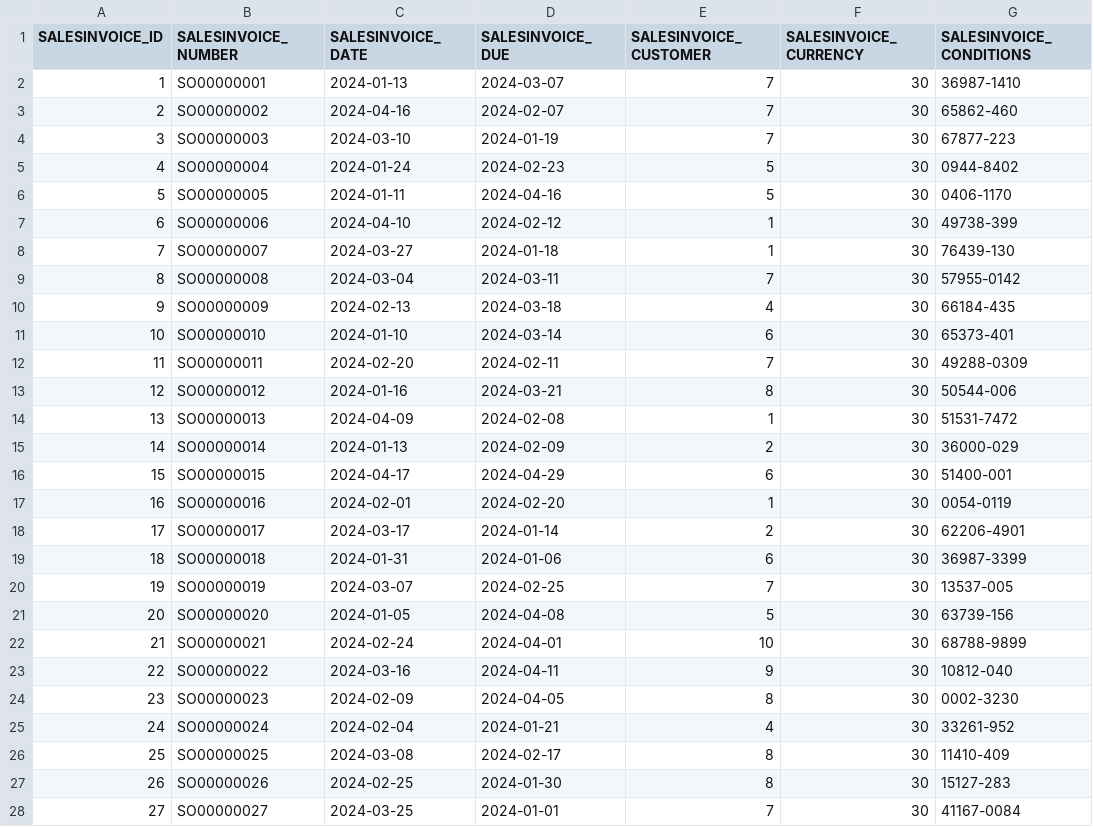
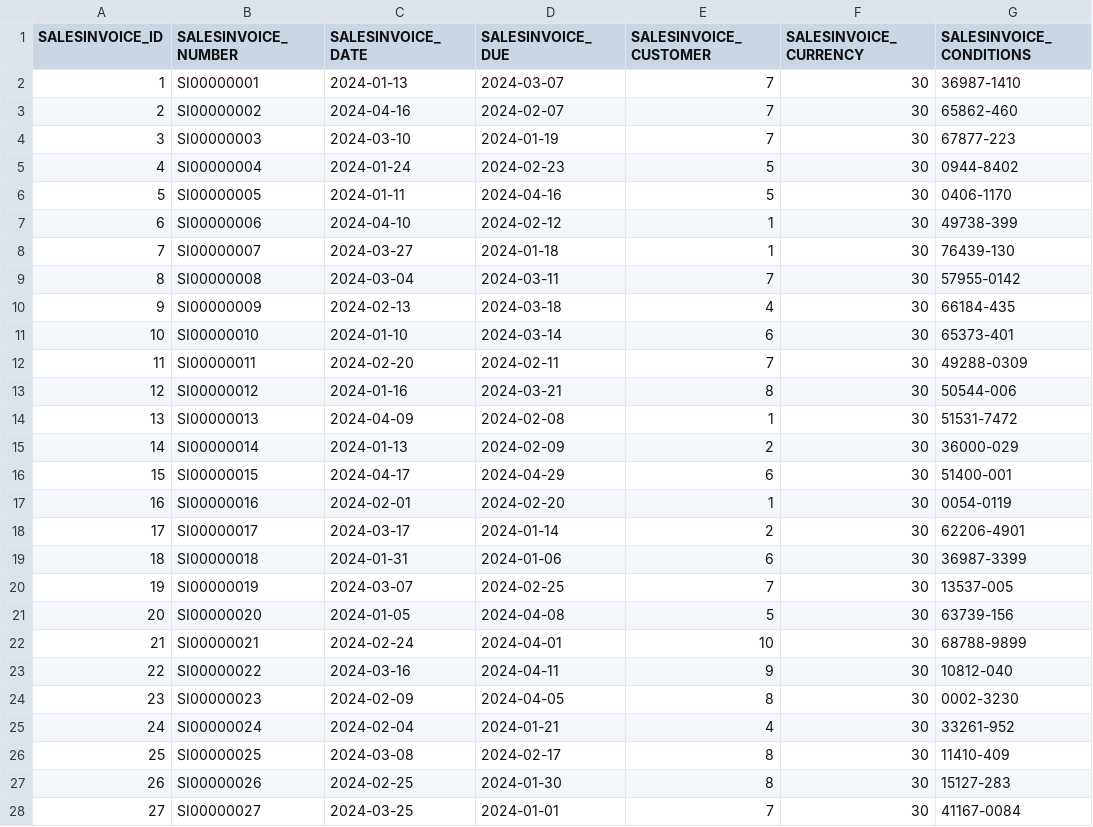
Before and after one commit to codbex/codbex-hestia-data-sample, a CSV file: codbex-hestia-data-sample/sales-invoices.csv, drawn as a sheet; only a part is shown; the diff covers the shown part only; the diff names each change by its address in the sheet, - before the commit and + after, or states it on an @@ line.

```diff
--- a/codbex-hestia-data-sample/sales-invoices.csv
+++ b/codbex-hestia-data-sample/sales-invoices.csv
-B2 (SALESINVOICE_NUMBER): SO00000001
+B2 (SALESINVOICE_NUMBER): SI00000001
-B3 (SALESINVOICE_NUMBER): SO00000002
+B3 (SALESINVOICE_NUMBER): SI00000002
-B4 (SALESINVOICE_NUMBER): SO00000003
+B4 (SALESINVOICE_NUMBER): SI00000003
-B5 (SALESINVOICE_NUMBER): SO00000004
+B5 (SALESINVOICE_NUMBER): SI00000004
-B6 (SALESINVOICE_NUMBER): SO00000005
+B6 (SALESINVOICE_NUMBER): SI00000005
-B7 (SALESINVOICE_NUMBER): SO00000006
+B7 (SALESINVOICE_NUMBER): SI00000006
-B8 (SALESINVOICE_NUMBER): SO00000007
+B8 (SALESINVOICE_NUMBER): SI00000007
-B9 (SALESINVOICE_NUMBER): SO00000008
+B9 (SALESINVOICE_NUMBER): SI00000008
-B10 (SALESINVOICE_NUMBER): SO00000009
+B10 (SALESINVOICE_NUMBER): SI00000009
-B11 (SALESINVOICE_NUMBER): SO00000010
+B11 (SALESINVOICE_NUMBER): SI00000010
-B12 (SALESINVOICE_NUMBER): SO00000011
+B12 (SALESINVOICE_NUMBER): SI00000011
-B13 (SALESINVOICE_NUMBER): SO00000012
+B13 (SALESINVOICE_NUMBER): SI00000012
-B14 (SALESINVOICE_NUMBER): SO00000013
+B14 (SALESINVOICE_NUMBER): SI00000013
-B15 (SALESINVOICE_NUMBER): SO00000014
+B15 (SALESINVOICE_NUMBER): SI00000014
-B16 (SALESINVOICE_NUMBER): SO00000015
+B16 (SALESINVOICE_NUMBER): SI00000015
-B17 (SALESINVOICE_NUMBER): SO00000016
+B17 (SALESINVOICE_NUMBER): SI00000016
-B18 (SALESINVOICE_NUMBER): SO00000017
+B18 (SALESINVOICE_NUMBER): SI00000017
-B19 (SALESINVOICE_NUMBER): SO00000018
+B19 (SALESINVOICE_NUMBER): SI00000018
-B20 (SALESINVOICE_NUMBER): SO00000019
+B20 (SALESINVOICE_NUMBER): SI00000019
-B21 (SALESINVOICE_NUMBER): SO00000020
+B21 (SALESINVOICE_NUMBER): SI00000020
-B22 (SALESINVOICE_NUMBER): SO00000021
+B22 (SALESINVOICE_NUMBER): SI00000021
-B23 (SALESINVOICE_NUMBER): SO00000022
+B23 (SALESINVOICE_NUMBER): SI00000022
-B24 (SALESINVOICE_NUMBER): SO00000023
+B24 (SALESINVOICE_NUMBER): SI00000023
-B25 (SALESINVOICE_NUMBER): SO00000024
+B25 (SALESINVOICE_NUMBER): SI00000024
-B26 (SALESINVOICE_NUMBER): SO00000025
+B26 (SALESINVOICE_NUMBER): SI00000025
-B27 (SALESINVOICE_NUMBER): SO00000026
+B27 (SALESINVOICE_NUMBER): SI00000026
-B28 (SALESINVOICE_NUMBER): SO00000027
+B28 (SALESINVOICE_NUMBER): SI00000027
```
Also changed, not shown: 1 edited cell elsewhere in this file, codbex-hestia-data-sample/purchase-invoices.csv.
